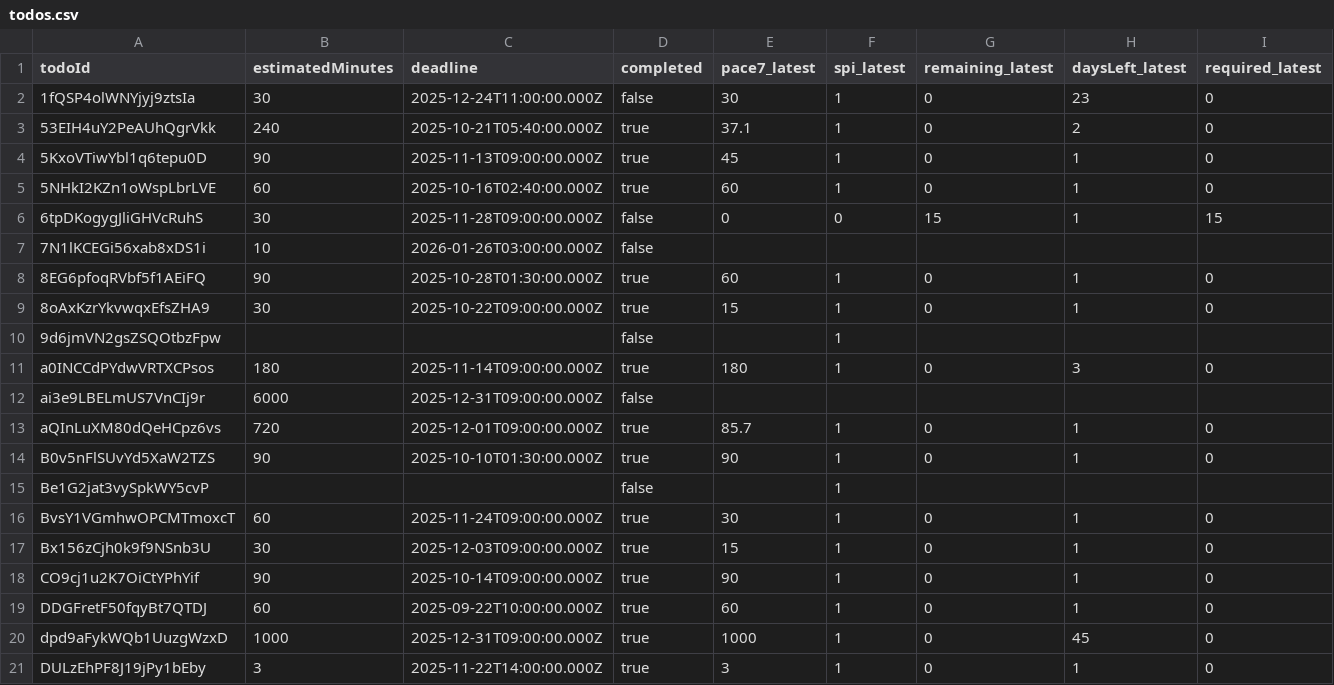
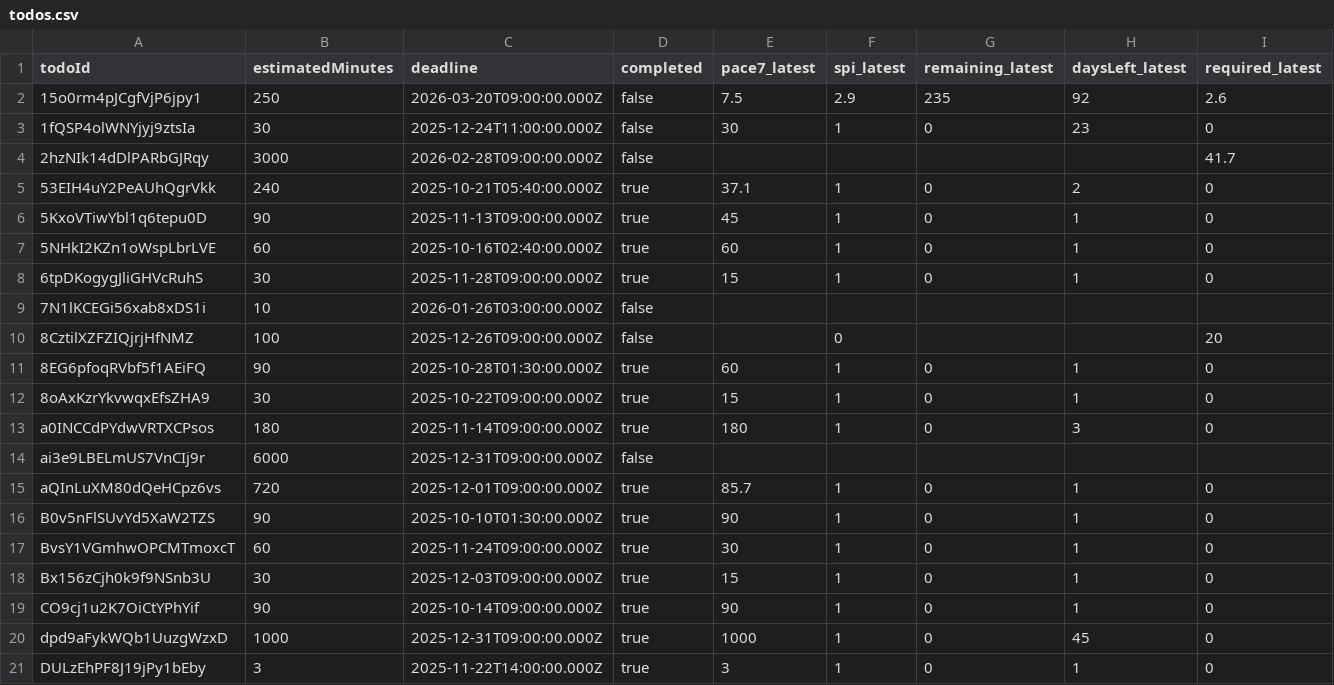
Before and after one commit to kuga0314/todo-ai-app, a CSV file: export/todos.csv, drawn as a sheet; only a part is shown; the diff covers the shown part only.

```diff
--- a/export/todos.csv
+++ b/export/todos.csv
@@ -1,3 +1,5 @@
 todoId,estimatedMinutes,deadline,completed,pace7_latest,spi_latest,remaining_latest,daysLeft_latest,required_latest
+15o0rm4pJCgfVjP6jpy1,250,2026-03-20T09:00:00.000Z,false,7.5,2.9,235,92,2.6
 1fQSP4olWNYjyj9ztsIa,30,2025-12-24T11:00:00.000Z,false,30,1,0,23,0
+2hzNIk14dDlPARbGJRqy,3000,2026-02-28T09:00:00.000Z,false,,,,,41.7
 53EIH4uY2PeAUhQgrVkk,240,2025-10-21T05:40:00.000Z,true,37.1,1,0,2,0
@@ -5,7 +7,7 @@ todoId,estimatedMinutes,deadline,completed,pace7_latest,spi_latest,remaining_lat
 5NHkI2KZn1oWspLbrLVE,60,2025-10-16T02:40:00.000Z,true,60,1,0,1,0
-6tpDKogygJliGHVcRuhS,30,2025-11-28T09:00:00.000Z,false,0,0,15,1,15
+6tpDKogygJliGHVcRuhS,30,2025-11-28T09:00:00.000Z,true,15,1,0,1,0
 7N1lKCEGi56xab8xDS1i,10,2026-01-26T03:00:00.000Z,false,,,,,
+8CztilXZFZIQjrjHfNMZ,100,2025-12-26T09:00:00.000Z,false,,0,,,20
 8EG6pfoqRVbf5f1AEiFQ,90,2025-10-28T01:30:00.000Z,true,60,1,0,1,0
 8oAxKzrYkvwqxEfsZHA9,30,2025-10-22T09:00:00.000Z,true,15,1,0,1,0
-9d6jmVN2gsZSQOtbzFpw,,,false,,1,,,
 a0INCCdPYdwVRTXCPsos,180,2025-11-14T09:00:00.000Z,true,180,1,0,3,0
@@ -14,3 +16,2 @@ aQInLuXM80dQeHCpz6vs,720,2025-12-01T09:00:00.000Z,true,85.7,1,0,1,0
 B0v5nFlSUvYd5XaW2TZS,90,2025-10-10T01:30:00.000Z,true,90,1,0,1,0
-Be1G2jat3vySpkWY5cvP,,,false,,1,,,
 BvsY1VGmhwOPCMTmoxcT,60,2025-11-24T09:00:00.000Z,true,30,1,0,1,0
@@ -18,3 +19,2 @@ Bx156zCjh0k9f9NSnb3U,30,2025-12-03T09:00:00.000Z,true,15,1,0,1,0
 CO9cj1u2K7OiCtYPhYif,90,2025-10-14T09:00:00.000Z,true,90,1,0,1,0
-DDGFretF50fqyBt7QTDJ,60,2025-09-22T10:00:00.000Z,true,60,1,0,1,0
 dpd9aFykWQb1UuzgWzxD,1000,2025-12-31T09:00:00.000Z,true,1000,1,0,45,0
```
Also changed, not shown: 3 added rows, 3 removed rows and 27 edited cells elsewhere in this file, 3 other files.
